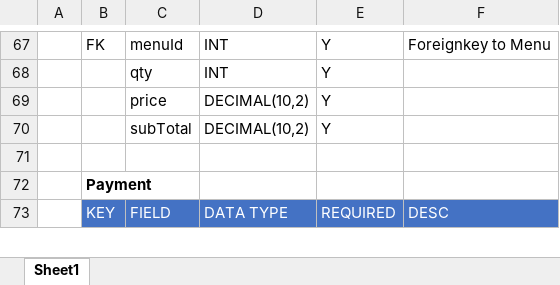
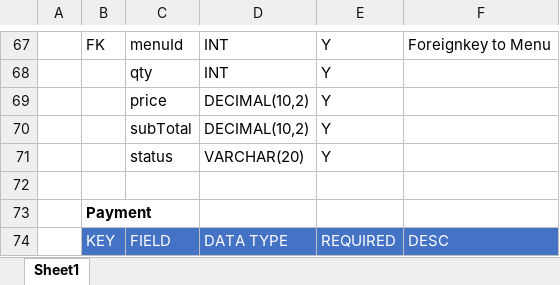
Before and after one commit to arrivaldwis/TO1_SMK_Restaurant, an Excel workbook: Data Dict.xlsx, sheet Sheet1, drawn as a sheet; only a part is shown, gaps mark what is left out; values as stored, in another font and other column widths than the file's, no borders; the diff names each change by its address in the sheet, - before the commit and + after, or states it on an @@ line.

```diff
--- a/Data Dict.xlsx (sheet Sheet1)
+++ b/Data Dict.xlsx (sheet Sheet1)
+row 71:  |  | status | VARCHAR(20) | Y
```
Also changed, not shown: 1 other file.
